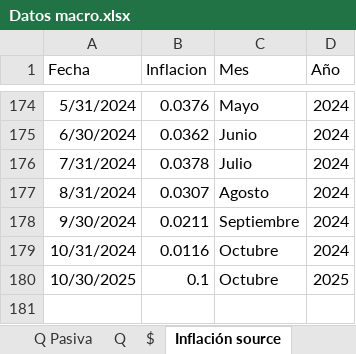
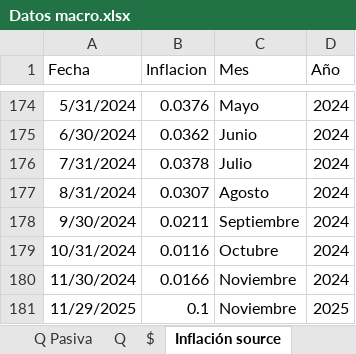
Before and after one commit to aseguradoracgit/Indicadores-macro, an Excel workbook: Datos macro.xlsx, sheet Inflación source, drawn as a sheet; only a part is shown, gaps mark what is left out; values as stored, in another font and other column widths than the file's, no borders; table styles not drawn; 2 other sheets too large or unreadable and not compared; addresses are those after the commit; the diff names each change by its address in the sheet, - before the commit and + after, or states it on an @@ line.

```diff
--- a/Datos macro.xlsx (sheet Inflación source)
+++ b/Datos macro.xlsx (sheet Inflación source)
+row 180: 11/30/2024 | 0.0166 | Noviembre | 2024
-A181 (Fecha): 10/30/2025
+A181 (Fecha): 11/29/2025
-C181 (Mes): Octubre
+C181 (Mes): Noviembre
```
Also changed, not shown: sheet IMAE sectores, sheet IMAE para s, sheet IMAE, sheet IMAE regresion, sheet TC, sheet Q, 9 more sheets, charts or pictures.
